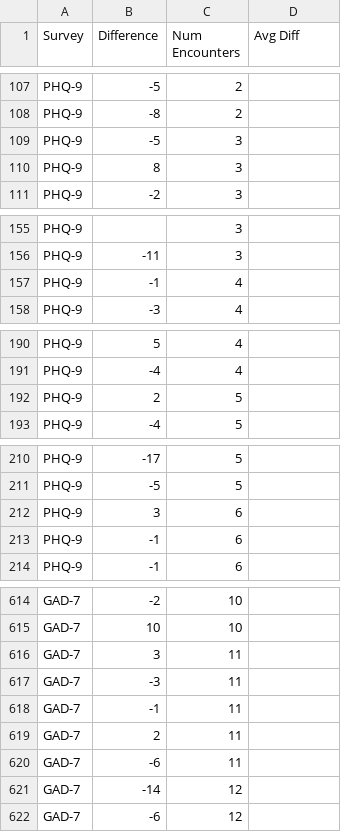
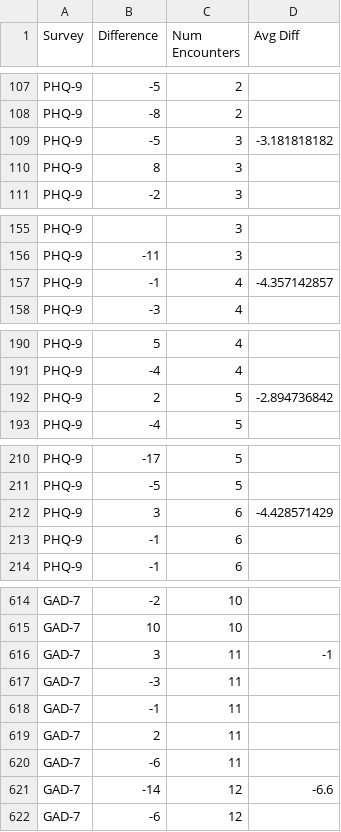
Before and after one commit to davidye007/CoCM, a CSV file: Difference_Encounter1.csv, drawn as a sheet; only a part is shown, gaps mark what is left out; the diff covers the shown part only.

```diff
--- a/Difference_Encounter1.csv
+++ b/Difference_Encounter1.csv
@@ -108,3 +108,3 @@ PHQ-9,-5,2,,
 PHQ-9,-8,2,,
-PHQ-9,-5,3,,
+PHQ-9,-5,3,-3.181818182,
 PHQ-9,8,3,,
@@ -156,3 +156,3 @@ PHQ-9,,3,,
 PHQ-9,-11,3,,
-PHQ-9,-1,4,,
+PHQ-9,-1,4,-4.357142857,
 PHQ-9,-3,4,,
@@ -191,3 +191,3 @@ PHQ-9,5,4,,
 PHQ-9,-4,4,,
-PHQ-9,2,5,,
+PHQ-9,2,5,-2.894736842,
 PHQ-9,-4,5,,
@@ -211,3 +211,3 @@ PHQ-9,-17,5,,
 PHQ-9,-5,5,,
-PHQ-9,3,6,,
+PHQ-9,3,6,-4.428571429,
 PHQ-9,-1,6,,
@@ -615,3 +615,3 @@ GAD-7,-2,10,,
 GAD-7,10,10,,
-GAD-7,3,11,,
+GAD-7,3,11,-1,
 GAD-7,-3,11,,
@@ -620,3 +620,3 @@ GAD-7,2,11,,
 GAD-7,-6,11,,
-GAD-7,-14,12,,
+GAD-7,-14,12,-6.6,
 GAD-7,-6,12,,
```
Also changed, not shown: 50 edited cells elsewhere in this file.
